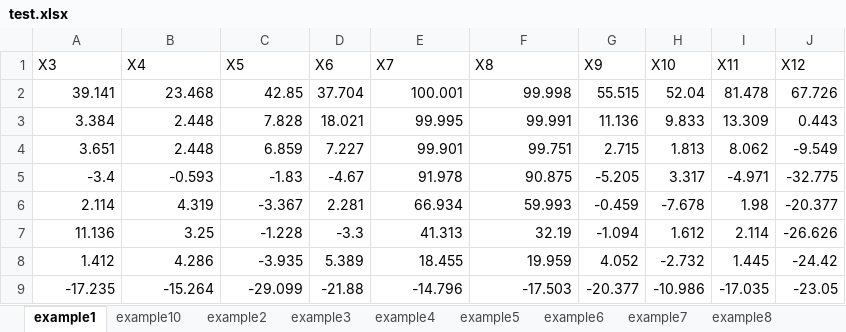
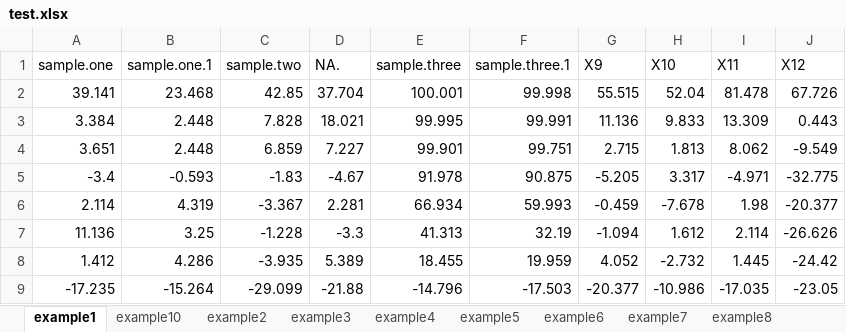
Before and after one commit to katecc789/NormaliseForIC50, an Excel workbook: Validation/test.xlsx, sheet example1, drawn as a sheet; values as stored, in another font and other column widths than the file's, no borders; removed rows and columns are numbered as before the commit, all else as after; the diff names each change by its address in the sheet, - before the commit and + after, or states it on an @@ line.

```diff
--- a/Validation/test.xlsx (sheet example1)
+++ b/Validation/test.xlsx (sheet example1)
-row 1: X3 | X4 | X5 | X6 | X7 | X8 | X9 | X10 | X11 | X12
+row 1: sample.one | sample.one.1 | sample.two | NA. | sample.three | sample.three.1 | X9 | X10 | X11 | X12
```
Also changed, not shown: Validation/2022-09-04 reads/example1.xlsx, 12 other files.
